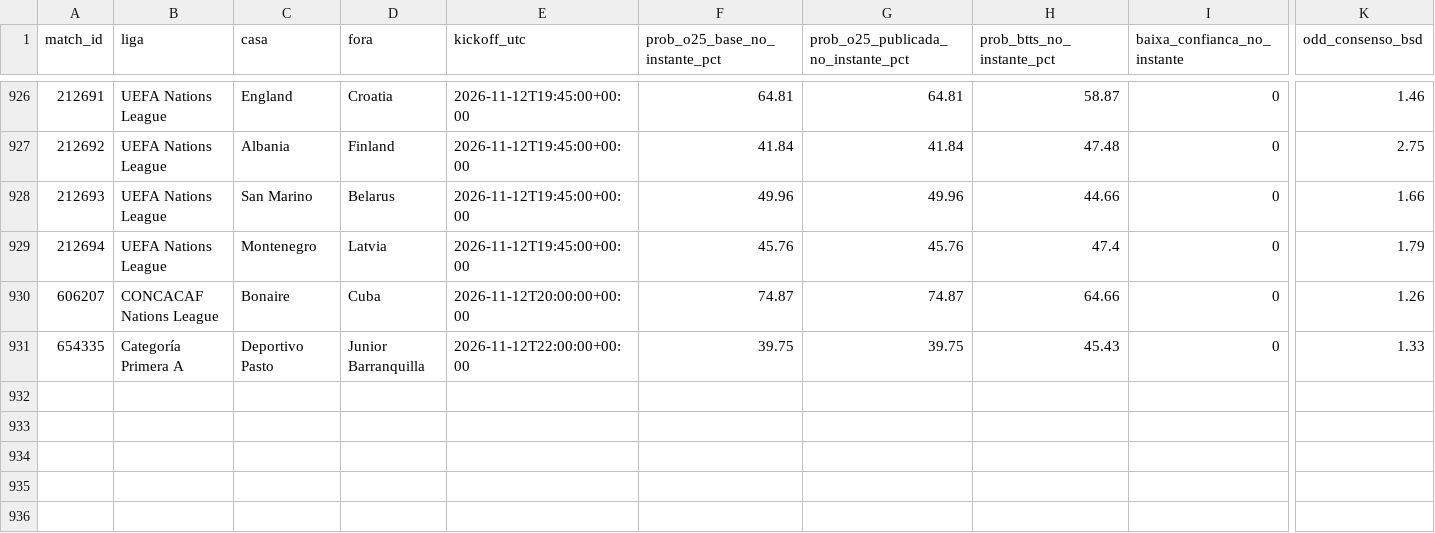
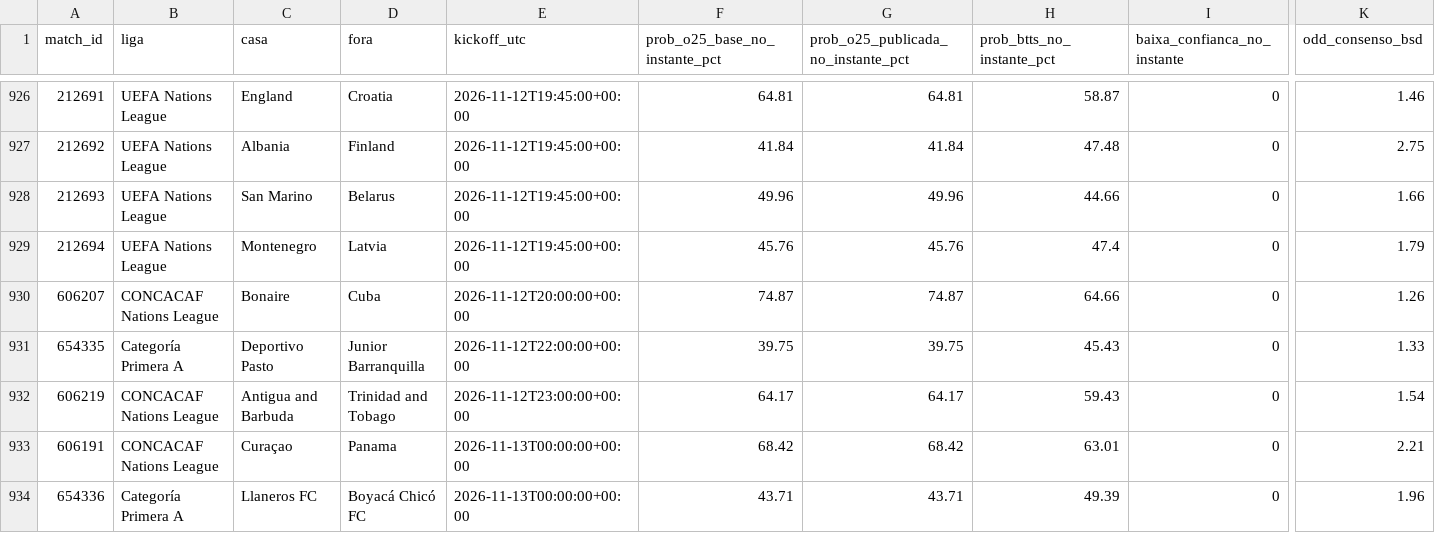
Before and after one commit to nunovinhas-creator/Monte-Carlos, a CSV file: roi_jogos.csv, drawn as a sheet; only a part is shown, gaps mark what is left out; rows hold the shown columns only; the diff names each change by its address in the sheet, - before the commit and + after, or states it on an @@ line.

```diff
--- a/roi_jogos.csv
+++ b/roi_jogos.csv
+row 932: 606219 | CONCACAF Nations League | Antigua and Barbuda | Trinidad and Tobago | 2026-11-12T23:00:00+00:00 | 64.17 | 64.17 | 59.43 | 0 | 1.54
+row 933: 606191 | CONCACAF Nations League | Curaçao | Panama | 2026-11-13T00:00:00+00:00 | 68.42 | 68.42 | 63.01 | 0 | 2.21
+row 934: 654336 | Categoría Primera A | Llaneros FC | Boyacá Chicó FC | 2026-11-13T00:00:00+00:00 | 43.71 | 43.71 | 49.39 | 0 | 1.96
```
Also changed, not shown: 4 other files.
